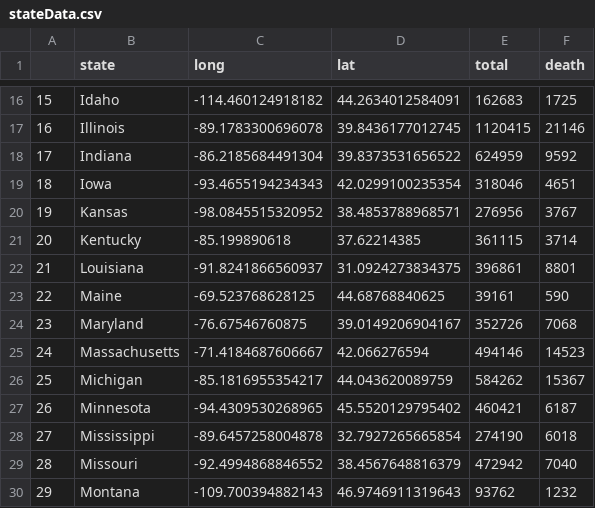
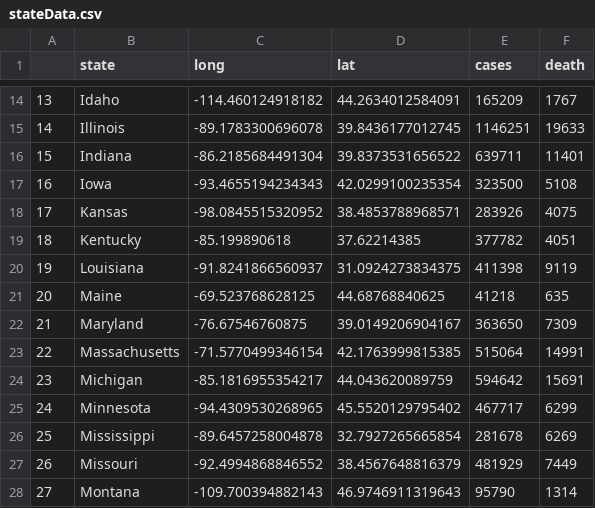
Before and after one commit to tingsong-ou/Week-2-assignment, a CSV file: data/stateData.csv, drawn as a sheet; only a part is shown, gaps mark what is left out; addresses are those after the commit; the diff covers the shown part only; the diff names each change by its address in the sheet, - before the commit and + after, or states it on an @@ line.

```diff
--- a/data/stateData.csv
+++ b/data/stateData.csv
-E1: total
+E1: cases
@@ column A renumbered between rows 4 and 46 @@
-E14 (cases): 162683
+E14 (cases): 165209
-F14 (death): 1725
+F14 (death): 1767
-E15 (cases): 1120415
+E15 (cases): 1146251
-F15 (death): 21146
+F15 (death): 19633
-E16 (cases): 624959
+E16 (cases): 639711
-F16 (death): 9592
+F16 (death): 11401
-E17 (cases): 318046
+E17 (cases): 323500
-F17 (death): 4651
+F17 (death): 5108
-E18 (cases): 276956
+E18 (cases): 283926
-F18 (death): 3767
+F18 (death): 4075
-E19 (cases): 361115
+E19 (cases): 377782
-F19 (death): 3714
+F19 (death): 4051
-E20 (cases): 396861
+E20 (cases): 411398
-F20 (death): 8801
+F20 (death): 9119
-E21 (cases): 39161
+E21 (cases): 41218
-F21 (death): 590
+F21 (death): 635
-E22 (cases): 352726
+E22 (cases): 363650
-F22 (death): 7068
+F22 (death): 7309
-C23 (long): -71.4184687606667
+C23 (long): -71.5770499346154
-D23 (lat): 42.066276594
+D23 (lat): 42.1763999815385
-E23 (cases): 494146
+E23 (cases): 515064
-F23 (death): 14523
+F23 (death): 14991
-E24 (cases): 584262
+E24 (cases): 594642
-F24 (death): 15367
+F24 (death): 15691
-E25 (cases): 460421
+E25 (cases): 467717
-F25 (death): 6187
+F25 (death): 6299
-E26 (cases): 274190
+E26 (cases): 281678
-F26 (death): 6018
+F26 (death): 6269
-E27 (cases): 472942
+E27 (cases): 481929
-F27 (death): 7040
+F27 (death): 7449
-E28 (cases): 93762
+E28 (cases): 95790
-F28 (death): 1232
+F28 (death): 1314
```
Also changed, not shown: 8 added rows, 3 removed rows and 67 edited cells elsewhere in this file, 8 other files.
